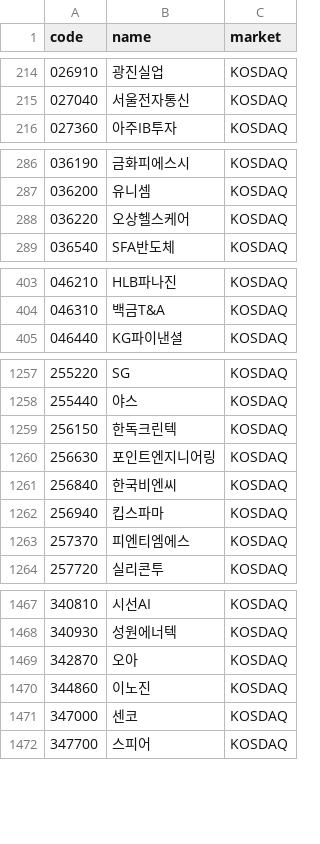
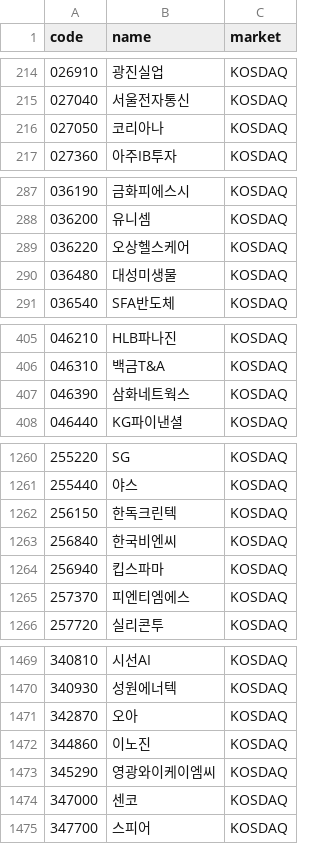
Before and after one commit to 84west0925-jk/kospi-signal-scanner, a CSV file: data/themes/_cache_stocks.csv, drawn as a sheet; only a part is shown, gaps mark what is left out; the diff covers the shown part only.

```diff
--- a/data/themes/_cache_stocks.csv
+++ b/data/themes/_cache_stocks.csv
@@ -215,2 +215,3 @@
 027040,서울전자통신,KOSDAQ
+027050,코리아나,KOSDAQ
 027360,아주IB투자,KOSDAQ
@@ -288,2 +289,3 @@
 036220,오상헬스케어,KOSDAQ
+036480,대성미생물,KOSDAQ
 036540,SFA반도체,KOSDAQ
@@ -404,2 +406,3 @@
 046310,백금T&A,KOSDAQ
+046390,삼화네트웍스,KOSDAQ
 046440,KG파이낸셜,KOSDAQ
@@ -1259,3 +1262,2 @@
 256150,한독크린텍,KOSDAQ
-256630,포인트엔지니어링,KOSDAQ
 256840,한국비엔씨,KOSDAQ
@@ -1470,2 +1472,3 @@
 344860,이노진,KOSDAQ
+345290,영광와이케이엠씨,KOSDAQ
 347000,센코,KOSDAQ
```
Also changed, not shown: 1 added row and 1 removed row elsewhere in this file, data/themes/_cache_industry_membership.csv, data/themes/_cache_theme_membership.csv, 4 other files.
